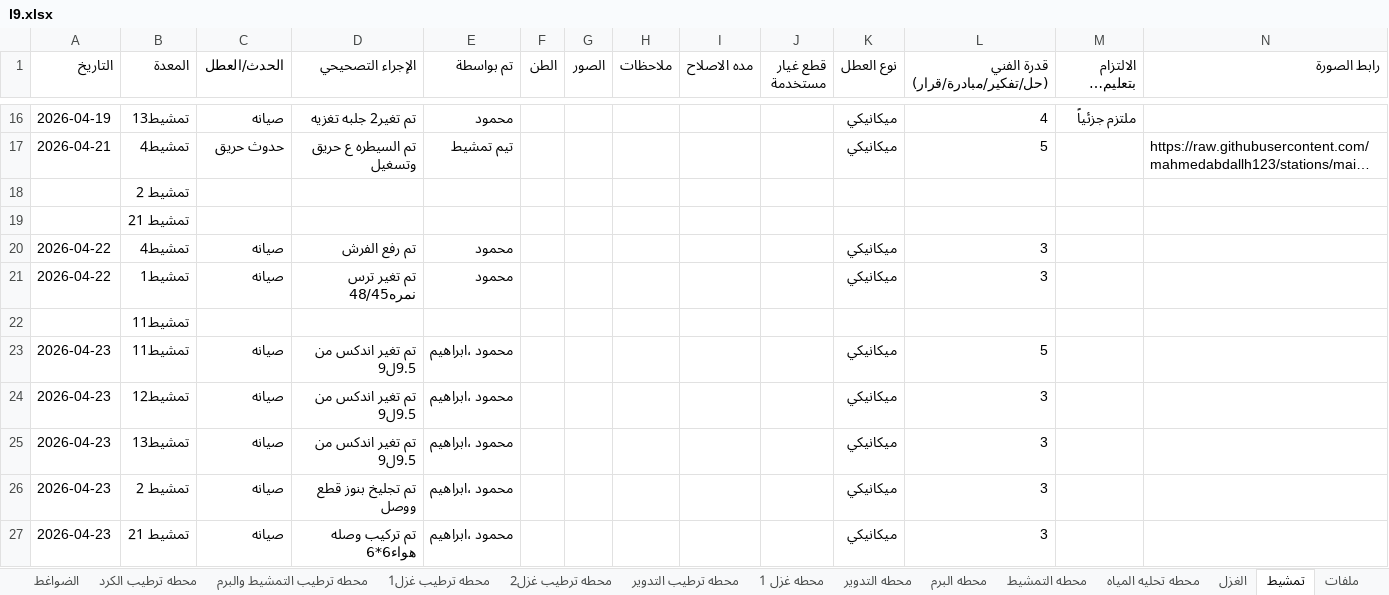
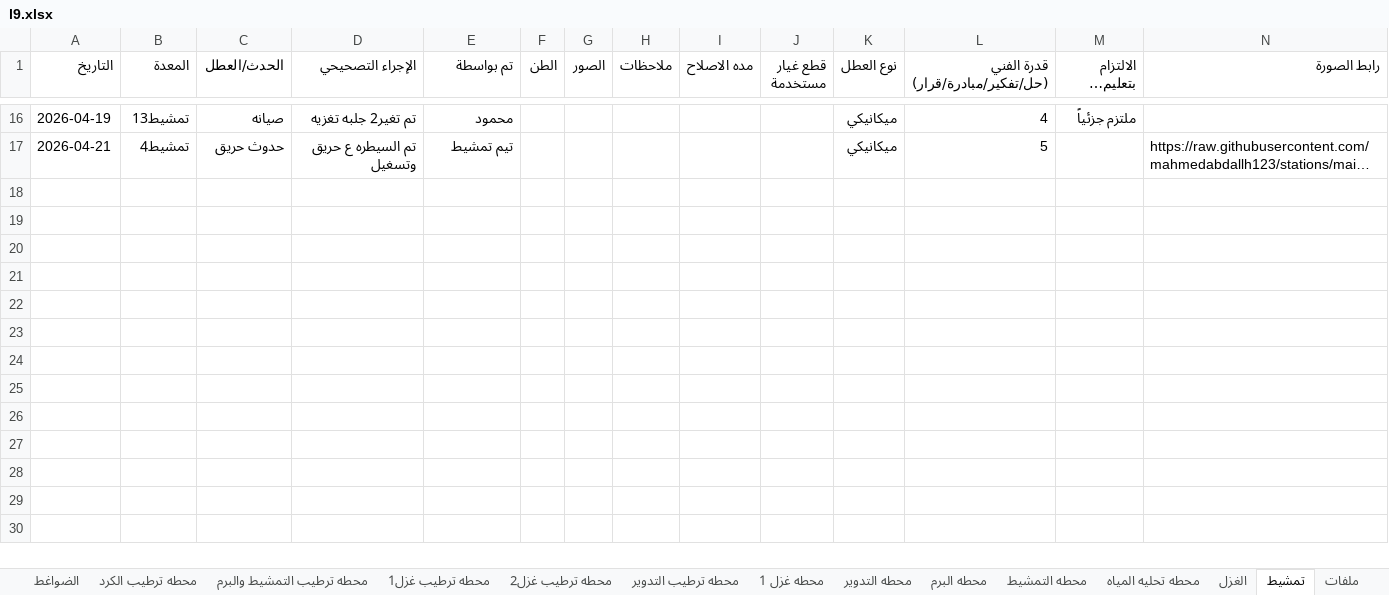
Before and after one commit to mahmedabdallh123/stations, an Excel workbook: l9.xlsx, sheet تمشيط, drawn as a sheet; only a part is shown, gaps mark what is left out; long unchanged cells end in …; values as stored, in another font and other column widths than the file's, no borders; the diff names each change by its address in the sheet, - before the commit and + after, or states it on an @@ line.

```diff
--- a/l9.xlsx (sheet تمشيط)
+++ b/l9.xlsx (sheet تمشيط)
-row 18:  | تمشيط 2
-row 19:  | تمشيط 21
-row 20: 2026-04-22 | تمشيط4 | صيانه | تم رفع الفرش | محمود |  |  |  |  |  | ميكانيكي | 3
-row 21: 2026-04-22 | تمشيط1 | صيانه | تم تغير ترس نمره48/45 | محمود |  |  |  |  |  | ميكانيكي | 3
-row 22:  | تمشيط11
-row 23: 2026-04-23 | تمشيط11 | صيانه | تم تغير اندكس من 9.5ل9 | محمود ،ابراهيم |  |  |  |  |  | ميكانيكي | 5
-row 24: 2026-04-23 | تمشيط12 | صيانه | تم تغير اندكس من 9.5ل9 | محمود ،ابراهيم |  |  |  |  |  | ميكانيكي | 3
-row 25: 2026-04-23 | تمشيط13 | صيانه | تم تغير اندكس من 9.5ل9 | محمود ،ابراهيم |  |  |  |  |  | ميكانيكي | 3
-row 26: 2026-04-23 | تمشيط 2 | صيانه | تم تجليخ بنوز قطع ووصل | محمود ،ابراهيم |  |  |  |  |  | ميكانيكي | 3
-row 27: 2026-04-23 | تمشيط 21 | صيانه | تم تركيب وصله هواء6*6 | محمود ،ابراهيم |  |  |  |  |  | ميكانيكي | 3
```
Also changed, not shown: sheet الكرد, sheet صيانة_وقائية, sheet قطع_الغيار, sheet المكبس, sheet سحب ثاني, sheet سحب اول.
